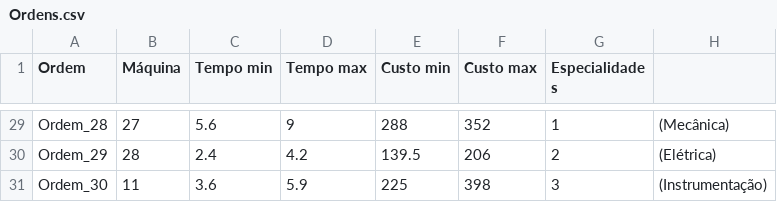
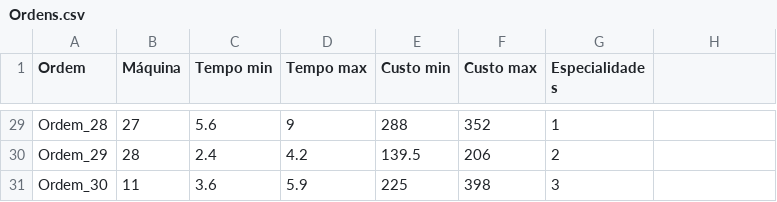
Before and after one commit to CamillaTeodoro/Arquivos, a CSV file: Ordens.csv, drawn as a sheet; only a part is shown, gaps mark what is left out; the diff covers the shown part only; the diff names each change by its address in the sheet, - before the commit and + after, or states it on an @@ line.

```diff
--- a/Ordens.csv
+++ b/Ordens.csv
-H29: (Mecânica)
+H29: (empty)
-H30: (Elétrica)
+H30: (empty)
-H31: (Instrumentação)
+H31: (empty)
```
Also changed, not shown: 27 edited cells elsewhere in this file.
